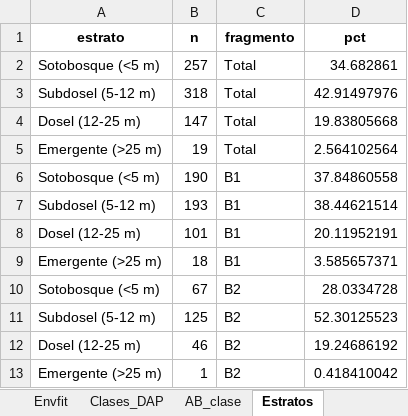
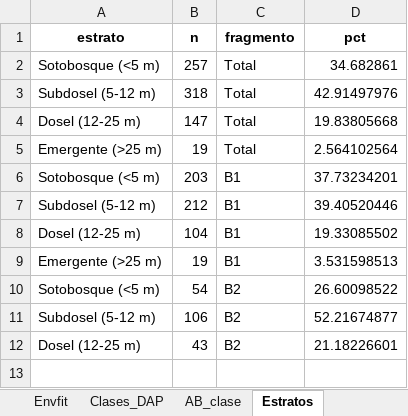
Before and after one commit to Adolfojara/Bosque-Unipaz, an Excel workbook: analisis_articulo/resultados_articulo.xlsx, sheet Estratos, drawn as a sheet; values as stored, in another font and other column widths than the file's, no borders; the diff names each change by its address in the sheet, - before the commit and + after, or states it on an @@ line.

```diff
--- a/analisis_articulo/resultados_articulo.xlsx (sheet Estratos)
+++ b/analisis_articulo/resultados_articulo.xlsx (sheet Estratos)
-B6 (n): 190
+B6 (n): 203
-D6 (pct): 37.84860558
+D6 (pct): 37.73234201
-B7 (n): 193
+B7 (n): 212
-D7 (pct): 38.44621514
+D7 (pct): 39.40520446
-B8 (n): 101
+B8 (n): 104
-D8 (pct): 20.11952191
+D8 (pct): 19.33085502
-B9 (n): 18
+B9 (n): 19
-D9 (pct): 3.585657371
+D9 (pct): 3.531598513
-B10 (n): 67
+B10 (n): 54
-D10 (pct): 28.0334728
+D10 (pct): 26.60098522
-B11 (n): 125
+B11 (n): 106
-D11 (pct): 52.30125523
+D11 (pct): 52.21674877
-B12 (n): 46
+B12 (n): 43
-D12 (pct): 19.24686192
+D12 (pct): 21.18226601
-row 13: Emergente (>25 m) | 1 | B2 | 0.418410042
```
Also changed, not shown: sheet IVI, sheet Hill_asintoticos, sheet IVF, sheet Hill_cobertura, sheet Clases_DAP, sheet Incidencia, 8 more sheets, 28 other files.
